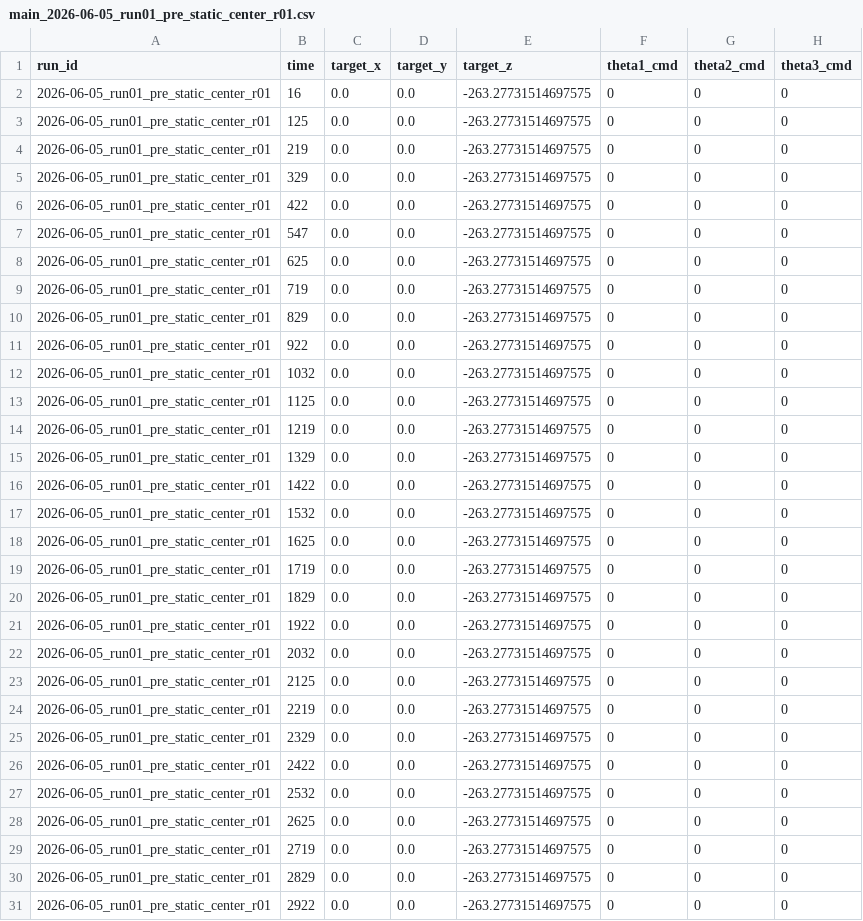
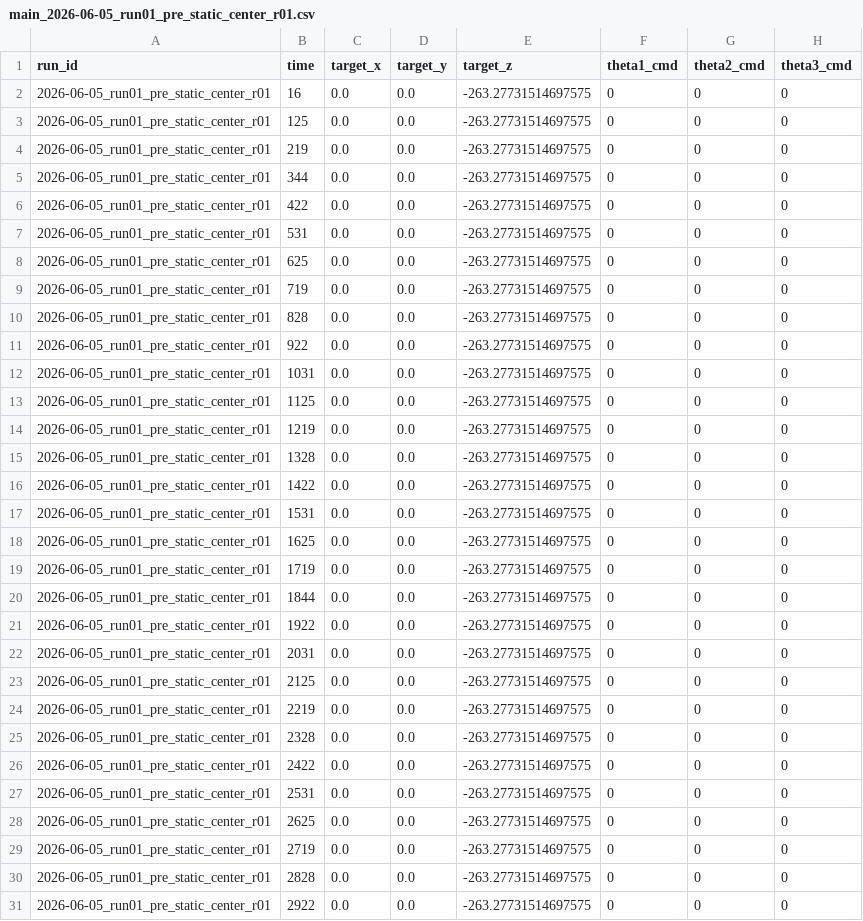
Before and after one commit to lemon56789/delta_robot_proj, a CSV file: data/real/raw/main_2026-06-05_run01_pre_static_center_r01.csv, drawn as a sheet; only a part is shown; the diff covers the shown part only; the diff names each change by its address in the sheet, - before the commit and + after, or states it on an @@ line.

Commit message:
Add files via upload

```diff
--- a/data/real/raw/main_2026-06-05_run01_pre_static_center_r01.csv
+++ b/data/real/raw/main_2026-06-05_run01_pre_static_center_r01.csv
-B5 (time): 329
+B5 (time): 344
-B7 (time): 547
+B7 (time): 531
-B10 (time): 829
+B10 (time): 828
-B12 (time): 1032
+B12 (time): 1031
-B15 (time): 1329
+B15 (time): 1328
-B17 (time): 1532
+B17 (time): 1531
-B20 (time): 1829
+B20 (time): 1844
-B22 (time): 2032
+B22 (time): 2031
-B25 (time): 2329
+B25 (time): 2328
-B27 (time): 2532
+B27 (time): 2531
-B30 (time): 2829
+B30 (time): 2828
```
Also changed, not shown: 126 edited cells elsewhere in this file.
